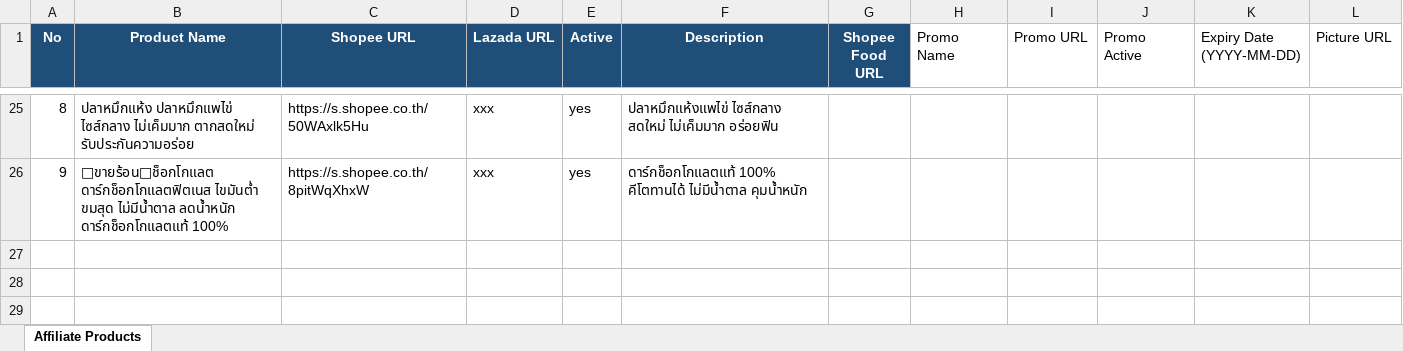
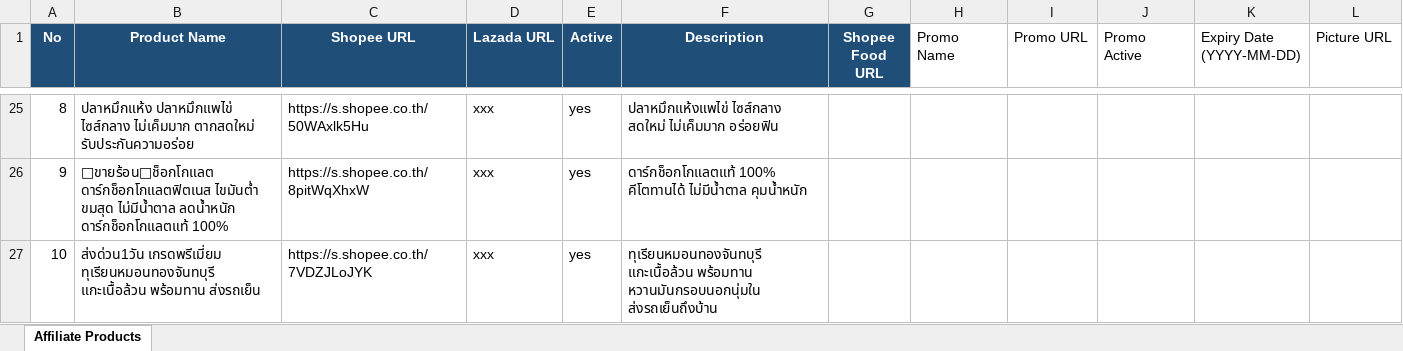
Before and after one commit to tongono-creator/somtam-facebook-page, an Excel workbook: affiliate_products.xlsx, sheet Affiliate Products, drawn as a sheet; only a part is shown, gaps mark what is left out; values as stored, in another font and other column widths than the file's, no borders; the diff names each change by its address in the sheet, - before the commit and + after, or states it on an @@ line.

Commit message:
Update affiliate products - add Durian Monthong (new URL)

```diff
--- a/affiliate_products.xlsx (sheet Affiliate Products)
+++ b/affiliate_products.xlsx (sheet Affiliate Products)
+row 27: 10 | ส่งด่วน1วัน เกรดพรีเมี่ยม ทุเรียนหมอนทองจันทบุรี แกะเนื้อล้วน พร้อมทาน ส่งรถเย็น | https://s.shopee.co.th/7VDZJLoJYK | xxx | yes | ทุเรียนหมอนทองจันทบุรี แกะเนื้อล้วน พร้อมทาน หวานมันกรอบนอกนุ่มใน ส่งรถเย็นถึงบ้าน
```
